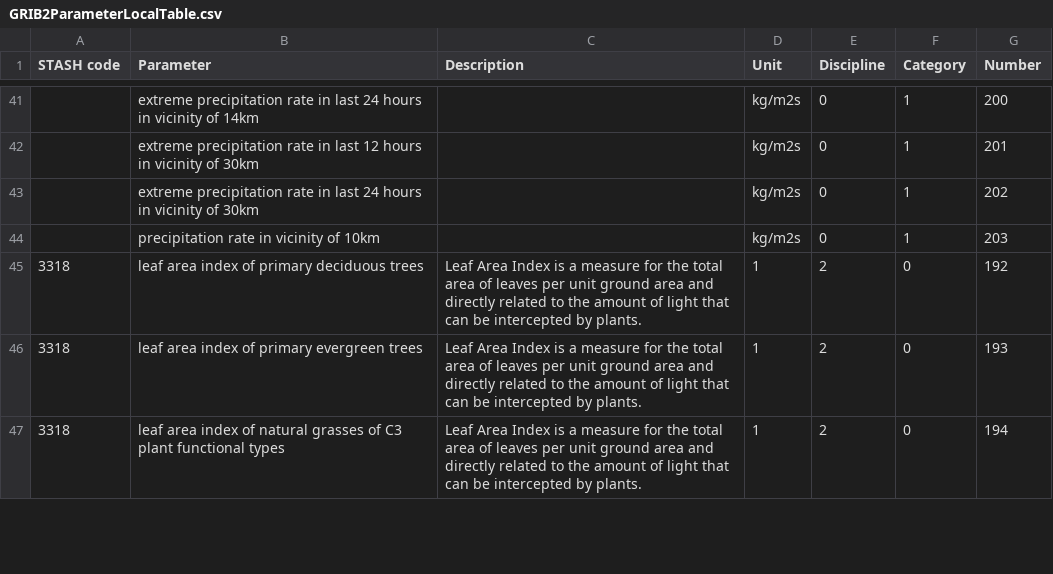
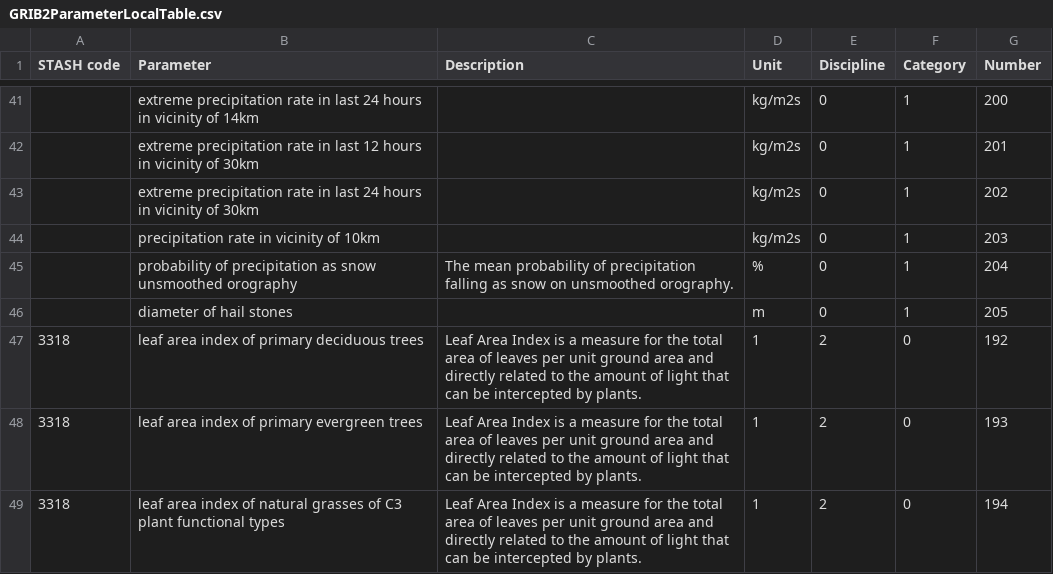
Before and after one commit to MetOffice/localTables-GRIB-BUFR, a CSV file: grib/grib2/GRIB2ParameterLocalTable.csv, drawn as a sheet; only a part is shown, gaps mark what is left out; the diff names each change by its address in the sheet, - before the commit and + after, or states it on an @@ line.

Commit message:
Update GRIB2ParameterLocalTable.csv

```diff
--- a/grib/grib2/GRIB2ParameterLocalTable.csv
+++ b/grib/grib2/GRIB2ParameterLocalTable.csv
+row 45:  | probability of precipitation as snow unsmoothed orography | The mean probability of precipitation falling as snow on unsmoothed orography. | % | 0 | 1 | 204
+row 46:  | diameter of hail stones |  | m | 0 | 1 | 205
```
